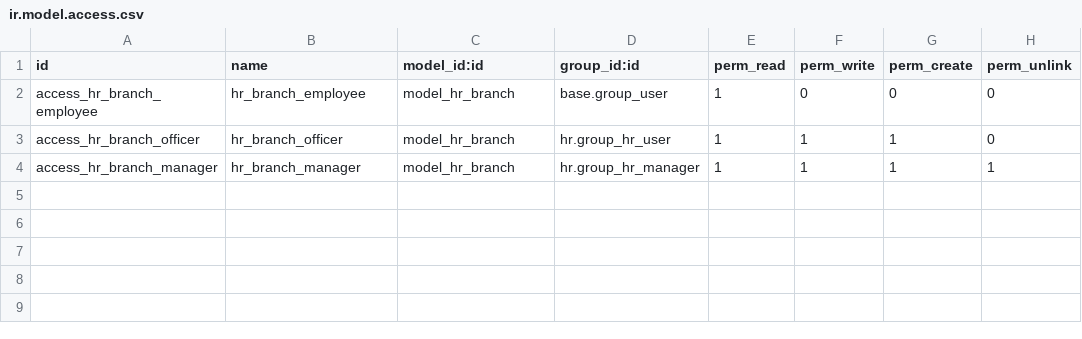
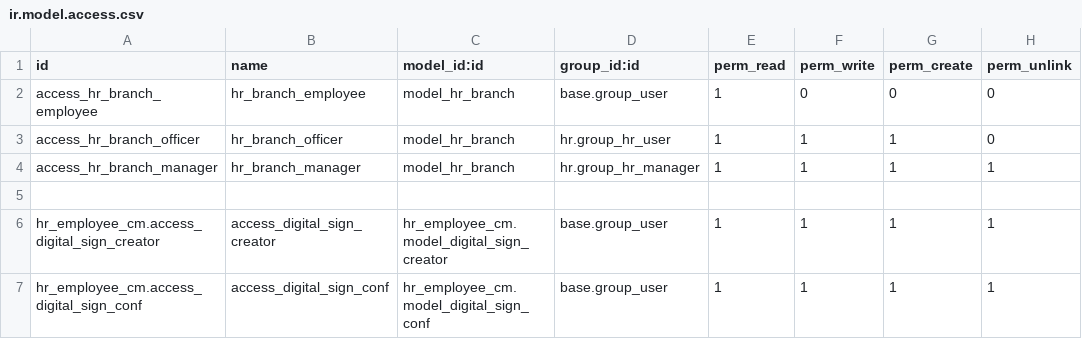
Before and after one commit to helpadcm/cm-rh, a CSV file: hr_employee_cm/security/ir.model.access.csv, drawn as a sheet.

Commit message:
[ADD]opcion para descarga de firma digital

```diff
--- a/hr_employee_cm/security/ir.model.access.csv
+++ b/hr_employee_cm/security/ir.model.access.csv
@@ -4 +4,4 @@ access_hr_branch_officer,hr_branch_officer,model_hr_branch,hr.group_hr_user,1,1,
 access_hr_branch_manager,hr_branch_manager,model_hr_branch,hr.group_hr_manager,1,1,1,1
+
+hr_employee_cm.access_digital_sign_creator,access_digital_sign_creator,hr_employee_cm.model_digital_sign_creator,base.group_user,1,1,1,1
+hr_employee_cm.access_digital_sign_conf,access_digital_sign_conf,hr_employee_cm.model_digital_sign_conf,base.group_user,1,1,1,1
```
Also changed, not shown: 15 other files.
